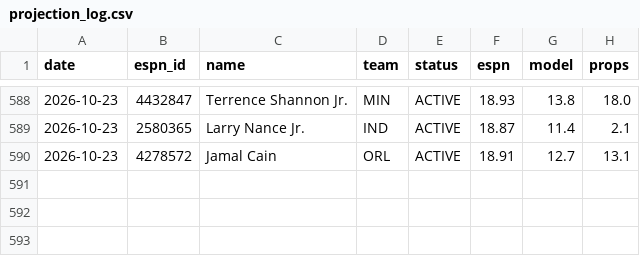
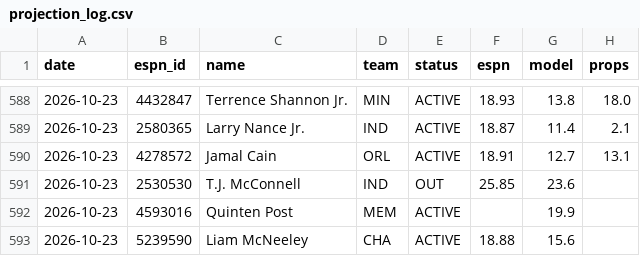
Before and after one commit to pitchafwa/delegation-hub, a CSV file: dashboard/projection_log.csv, drawn as a sheet; only a part is shown, gaps mark what is left out.

```diff
--- a/dashboard/projection_log.csv
+++ b/dashboard/projection_log.csv
@@ -590 +590,4 @@ date,espn_id,name,team,status,espn,model,props
 2026-10-23,4278572,Jamal Cain,ORL,ACTIVE,18.91,12.7,13.1
+2026-10-23,2530530,T.J. McConnell,IND,OUT,25.85,23.6,
+2026-10-23,4593016,Quinten Post,MEM,ACTIVE,,19.9,
+2026-10-23,5239590,Liam McNeeley,CHA,ACTIVE,18.88,15.6,
```
Also changed, not shown: 8 other files.
